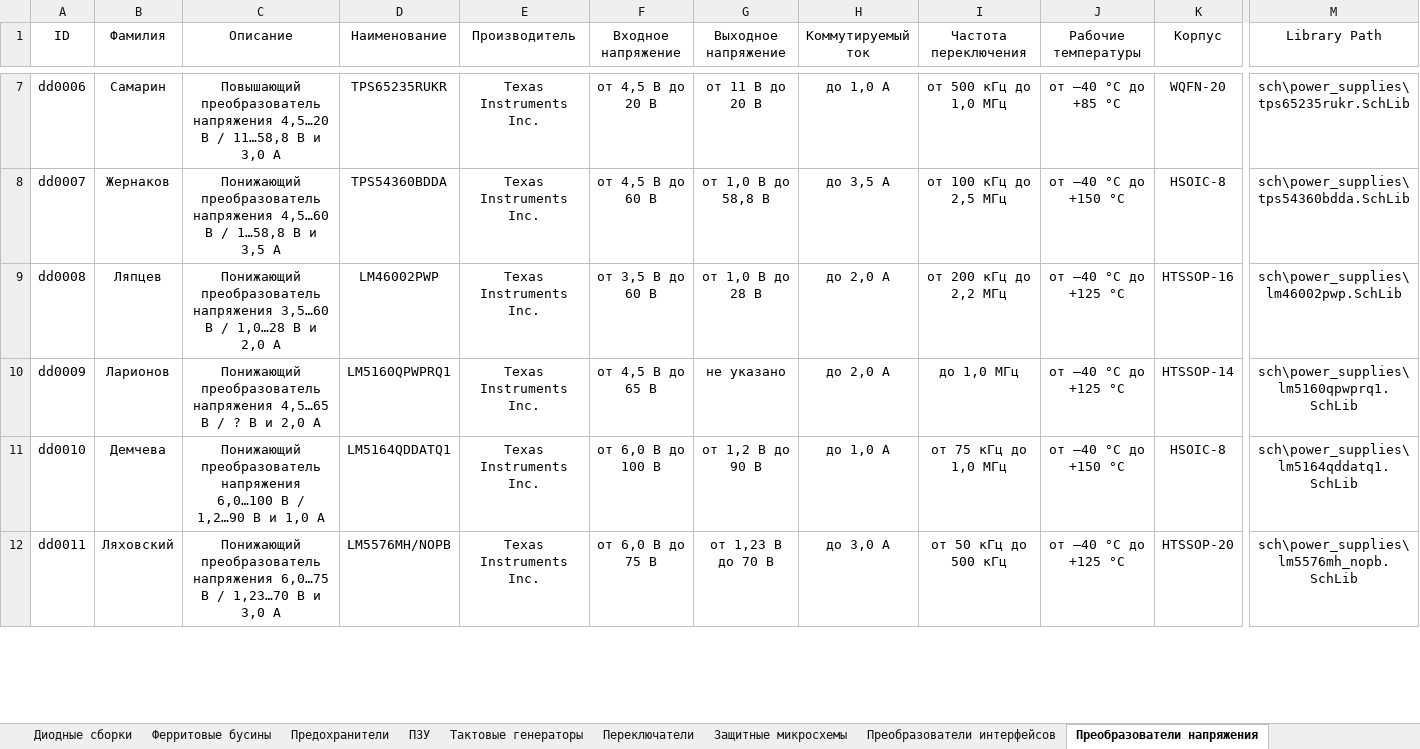
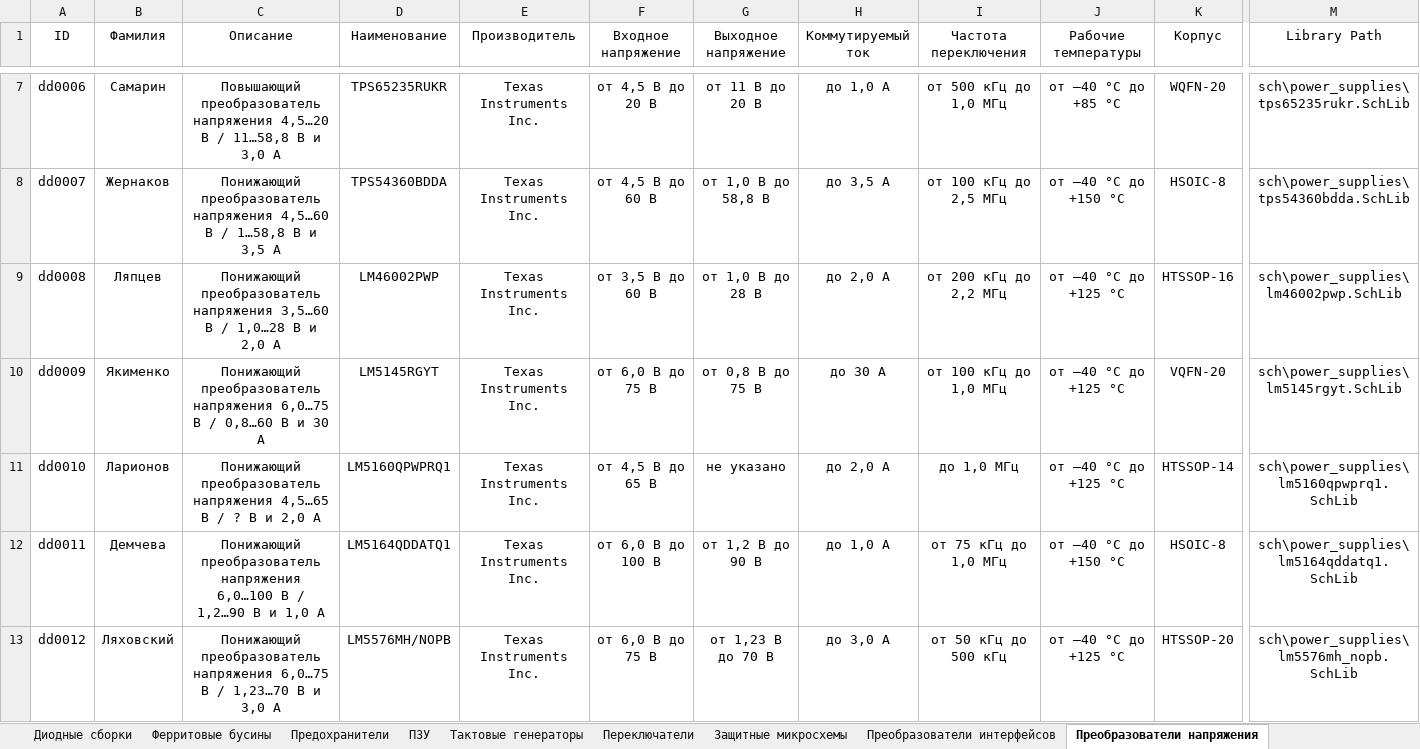
Before and after one commit to TonyCooT/Altium_BEng, an Excel workbook: library/Database_Students.xlsx, sheet Преобразователи напряжения, drawn as a sheet; only a part is shown, gaps mark what is left out; values as stored, in another font and other column widths than the file's, no borders; addresses are those after the commit; rows hold the shown columns only; the diff covers the shown part only; the diff names each change by its address in the sheet, - before the commit and + after, or states it on an @@ line.

Commit message:
Добавляю компоненты студента Якименко. А именно: - Преобразователь напряжения LM5145RGYT; - Контроллер включения/выключения LTC2955-1#TRMPBF.
Кроме того переименовал корпус TSOT-23-8 в SOT-23-8 (любят в Analog Devices придумывать собственные названия корпусов).

```diff
--- a/library/Database_Students.xlsx (sheet Преобразователи напряжения)
+++ b/library/Database_Students.xlsx (sheet Преобразователи напряжения)
+row 10: dd0009 | Якименко | Понижающий преобразователь напряжения 6,0…75 В / 0,8…60 В и 30 А | LM5145RGYT | Texas Instruments Inc. | от 6,0 В до 75 В | от 0,8 В до 75 В | до 30 А | от 100 кГц до 1,0 МГц | от –40 °С до +125 °С | VQFN-20 | sch\power_supplies\lm5145rgyt.SchLib
-A11 (ID): dd0009
+A11 (ID): dd0010
-A12 (ID): dd0010
+A12 (ID): dd0011
-A13 (ID): dd0011
+A13 (ID): dd0012
```
Also changed, not shown: 12 edited cells elsewhere in this sheet, sheet Защитные микросхемы, 6 other files.
